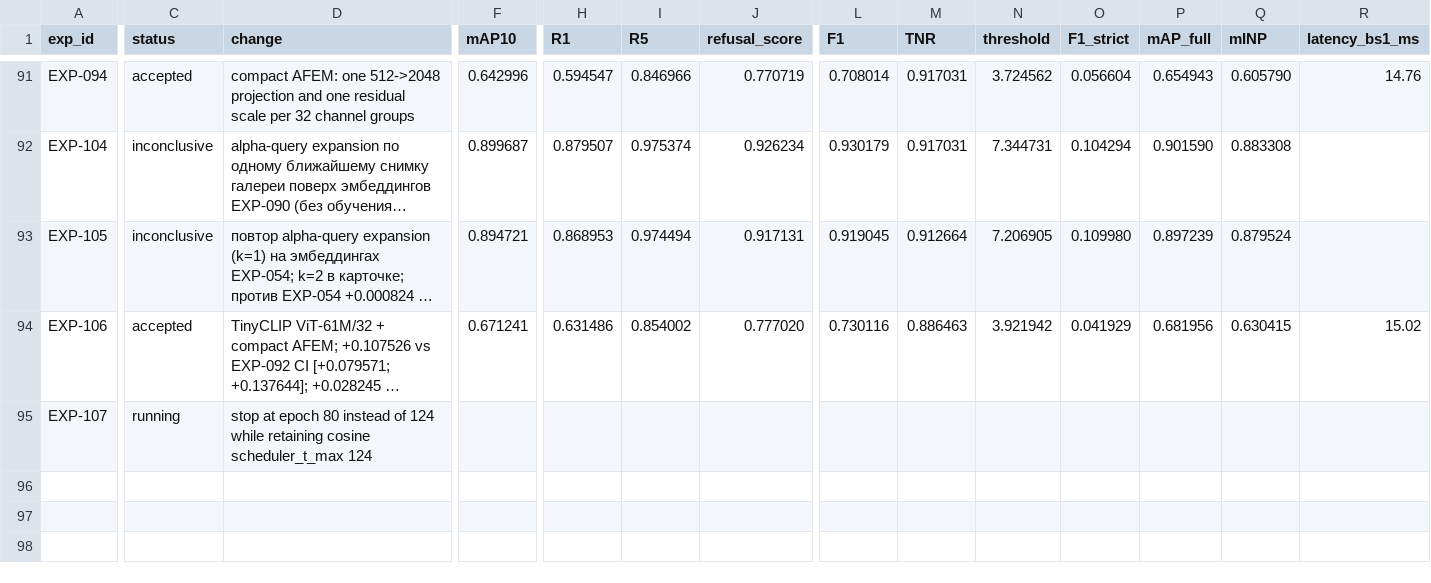
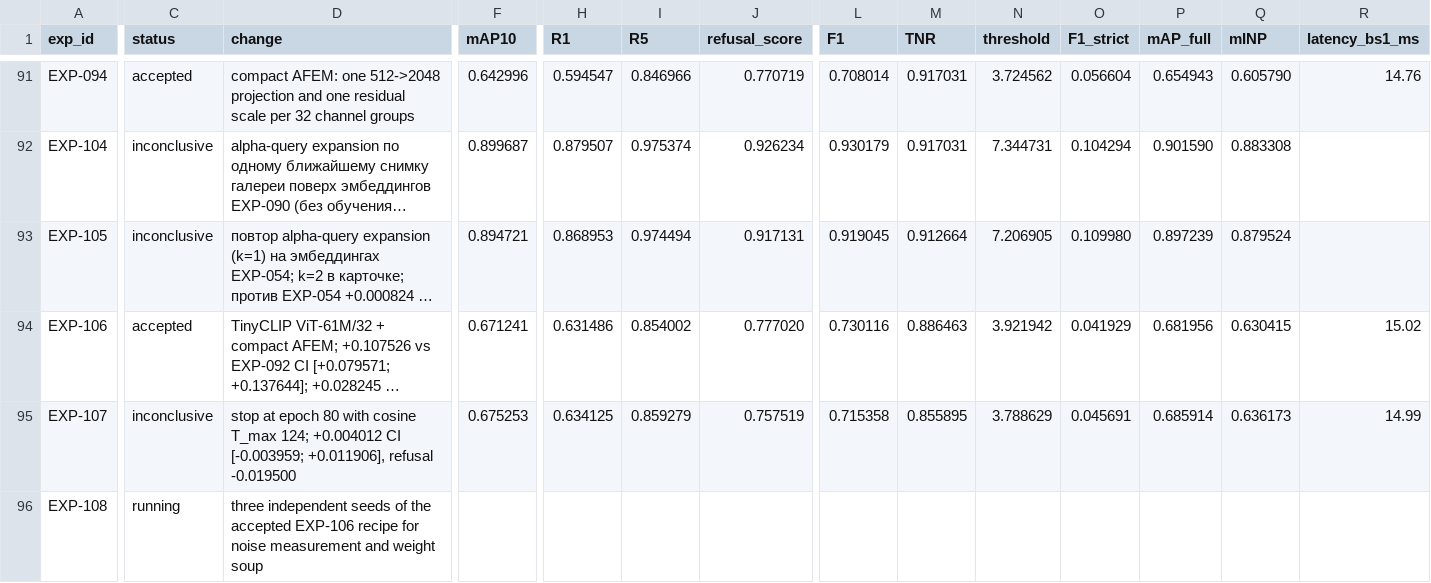
Before and after one commit to chrizantona/yslfalcon, a CSV file: experiments/registry_val_v2.csv, drawn as a sheet; only a part is shown, gaps mark what is left out; long unchanged cells end in …; rows hold the shown columns only; the diff covers the shown part only; the diff names each change by its address in the sheet, - before the commit and + after, or states it on an @@ line.

Commit message:
Record EXP-107 and prepare EXP-108 three seeds

```diff
--- a/experiments/registry_val_v2.csv
+++ b/experiments/registry_val_v2.csv
-C95 (status): running
+C95 (status): inconclusive
-D95 (change): …epoch 80 instead of 124 while retaining cosine scheduler_t_max 124
+D95 (change): …epoch 80 with cosine T_max 124; +0.004012 CI [-0.003959; +0.011906], refusal -0.019500
-F95 (mAP10): (empty)
+F95 (mAP10): 0.675253
-H95 (R1): (empty)
+H95 (R1): 0.634125
-I95 (R5): (empty)
+I95 (R5): 0.859279
-J95 (refusal_score): (empty)
+J95 (refusal_score): 0.757519
-L95 (F1): (empty)
+L95 (F1): 0.715358
-M95 (TNR): (empty)
+M95 (TNR): 0.855895
-N95 (threshold): (empty)
+N95 (threshold): 3.788629
-O95 (F1_strict): (empty)
+O95 (F1_strict): 0.045691
-P95 (mAP_full): (empty)
+P95 (mAP_full): 0.685914
-Q95 (mINP): (empty)
+Q95 (mINP): 0.636173
-R95 (latency_bs1_ms): (empty)
+R95 (latency_bs1_ms): 14.99
+row 96: EXP-108 | running | three independent seeds of the accepted EXP-106 recipe for noise measurement and weight soup
```
Also changed, not shown: 3 edited cells elsewhere in this file, 6 other files.
